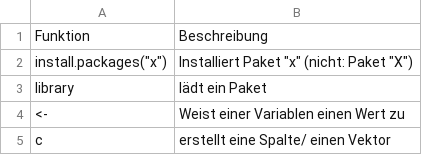
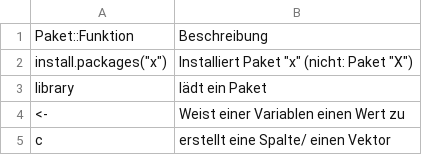
Before and after one commit to sebastiansauer/Praxis_der_Datenanalyse, a CSV file: includes/Befehle_Rahmen.csv (was includes/Rahmen.csv), drawn as a sheet.

```diff
--- a/includes/Rahmen.csv
+++ b/includes/Befehle_Rahmen.csv
@@ -1,2 +1,2 @@
-Funktion,Beschreibung
+Paket::Funktion,Beschreibung
 "install.packages(""x"")","Installiert Paket ""x"" (nicht: Paket ""X"")"
```
Also changed, not shown: 22 other files.
